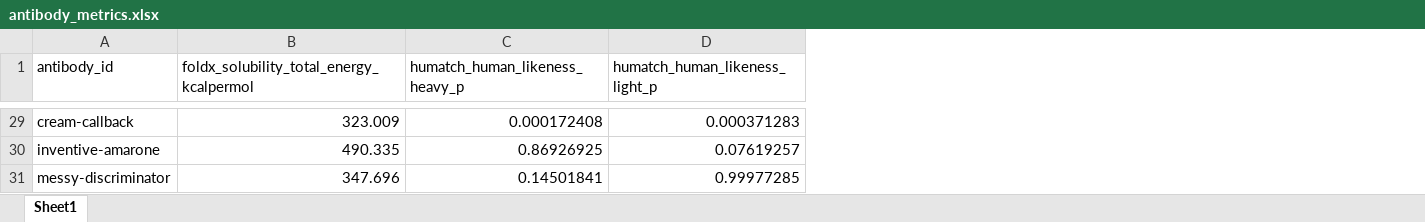
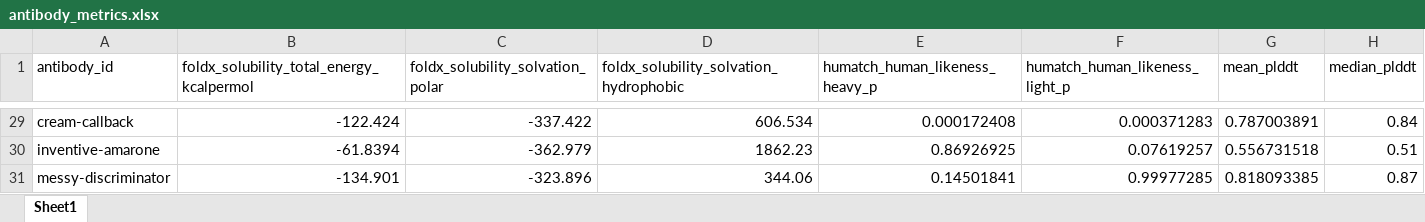
Before and after one commit to Santollan/Frankies, an Excel workbook: paper/analyses/antibody_metrics.xlsx, sheet Sheet1, drawn as a sheet; only a part is shown, gaps mark what is left out; values as stored, in another font and other column widths than the file's, no borders; the diff covers the shown part only; the diff names each change by its address in the sheet, - before the commit and + after, or states it on an @@ line.

```diff
--- a/paper/analyses/antibody_metrics.xlsx (sheet Sheet1)
+++ b/paper/analyses/antibody_metrics.xlsx (sheet Sheet1)
+column C (foldx_solubility_solvation_polar), rows 29-31: -337.422 | -362.979 | -323.896
+column D, row 1: foldx_solubility_solvation_hydrophobic; rows 29-31: 606.534 | 1862.23 | 344.06
+column G (mean_plddt), rows 29-31: 0.787003891 | 0.556731518 | 0.818093385
+column H (median_plddt), rows 29-31: 0.84 | 0.51 | 0.87
-B29: 323.009
+B29: -122.424
-B30: 490.335
+B30: -61.8394
-B31: 347.696
+B31: -134.901
```
Also changed, not shown: 27 edited cells elsewhere in this sheet.
